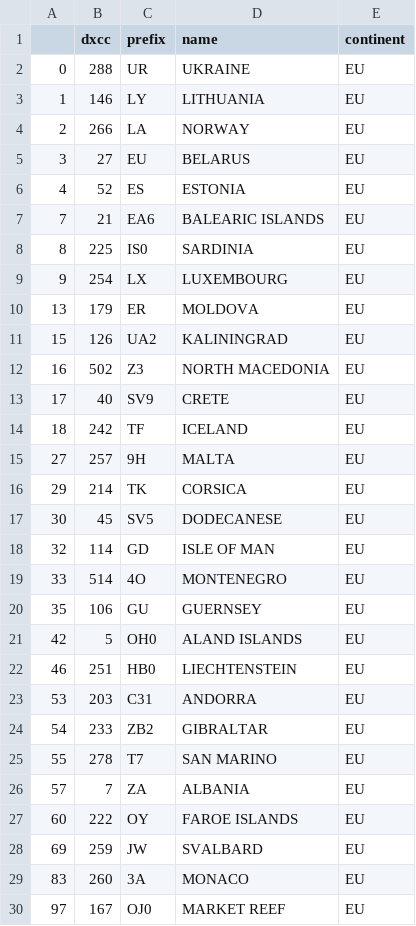
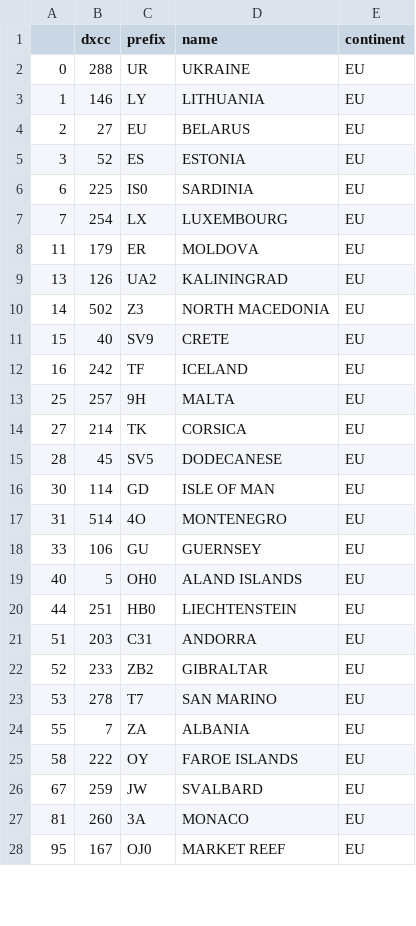
Before and after one commit to zimolzak/allhams, a CSV file: dxcc/continents_need_EU.csv, drawn as a sheet; only a part is shown; the diff covers the shown part only.

```diff
--- a/dxcc/continents_need_EU.csv
+++ b/dxcc/continents_need_EU.csv
@@ -3,28 +3,26 @@
 1,146,LY,LITHUANIA,EU
-2,266,LA,NORWAY,EU
-3,27,EU,BELARUS,EU
-4,52,ES,ESTONIA,EU
-7,21,EA6,BALEARIC ISLANDS,EU
-8,225,IS0,SARDINIA,EU
-9,254,LX,LUXEMBOURG,EU
-13,179,ER,MOLDOVA,EU
-15,126,UA2,KALININGRAD,EU
-16,502,Z3,NORTH MACEDONIA,EU
-17,40,SV9,CRETE,EU
-18,242,TF,ICELAND,EU
-27,257,9H,MALTA,EU
-29,214,TK,CORSICA,EU
-30,45,SV5,DODECANESE,EU
-32,114,GD,ISLE OF MAN,EU
-33,514,4O,MONTENEGRO,EU
-35,106,GU,GUERNSEY,EU
-42,5,OH0,ALAND ISLANDS,EU
-46,251,HB0,LIECHTENSTEIN,EU
-53,203,C31,ANDORRA,EU
-54,233,ZB2,GIBRALTAR,EU
-55,278,T7,SAN MARINO,EU
-57,7,ZA,ALBANIA,EU
-60,222,OY,FAROE ISLANDS,EU
-69,259,JW,SVALBARD,EU
-83,260,3A,MONACO,EU
-97,167,OJ0,MARKET REEF,EU
+2,27,EU,BELARUS,EU
+3,52,ES,ESTONIA,EU
+6,225,IS0,SARDINIA,EU
+7,254,LX,LUXEMBOURG,EU
+11,179,ER,MOLDOVA,EU
+13,126,UA2,KALININGRAD,EU
+14,502,Z3,NORTH MACEDONIA,EU
+15,40,SV9,CRETE,EU
+16,242,TF,ICELAND,EU
+25,257,9H,MALTA,EU
+27,214,TK,CORSICA,EU
+28,45,SV5,DODECANESE,EU
+30,114,GD,ISLE OF MAN,EU
+31,514,4O,MONTENEGRO,EU
+33,106,GU,GUERNSEY,EU
+40,5,OH0,ALAND ISLANDS,EU
+44,251,HB0,LIECHTENSTEIN,EU
+51,203,C31,ANDORRA,EU
+52,233,ZB2,GIBRALTAR,EU
+53,278,T7,SAN MARINO,EU
+55,7,ZA,ALBANIA,EU
+58,222,OY,FAROE ISLANDS,EU
+67,259,JW,SVALBARD,EU
+81,260,3A,MONACO,EU
+95,167,OJ0,MARKET REEF,EU
```
Also changed, not shown: 7 edited cells elsewhere in this file, dxcc/continents_need.csv, dxcc/who_next_short.csv.
